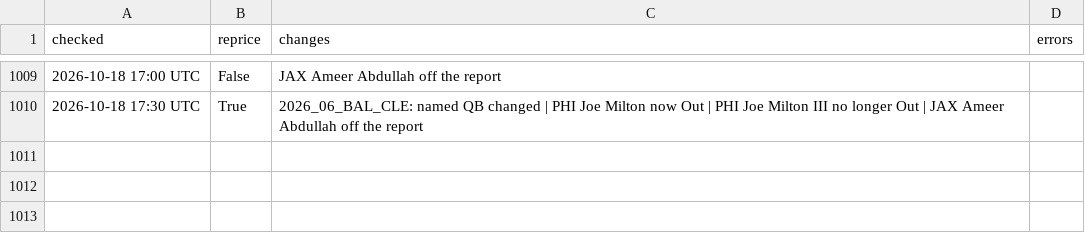
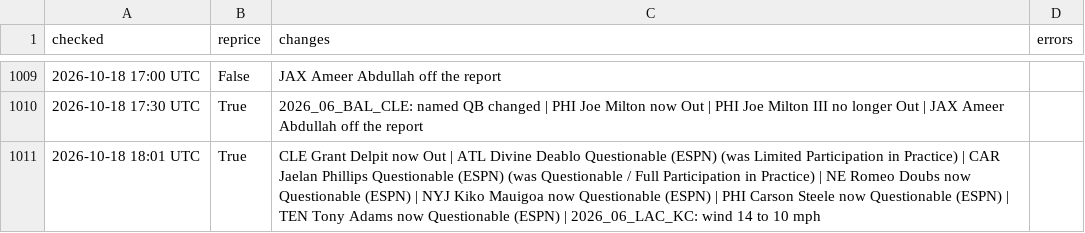
Before and after one commit to MattFos18/nfl-model, a CSV file: data/runs/refresh_log.csv, drawn as a sheet; only a part is shown, gaps mark what is left out.

```diff
--- a/data/runs/refresh_log.csv
+++ b/data/runs/refresh_log.csv
@@ -1010 +1010,2 @@ checked,reprice,changes,errors
 2026-10-18 17:30 UTC,True,2026_06_BAL_CLE: named QB changed | PHI Joe Milton now Out | PHI Joe Milton III no longer Out | JAX Ameer Abdullah off the report,
+2026-10-18 18:01 UTC,True,CLE Grant Delpit now Out | ATL Divine Deablo Questionable (ESPN) (was Limited Participation in Practice) | CAR Jaelan Phillips Questionable (ESPN) (was Questionable / Full Participation in Practice) | NE Romeo Doubs now Questionable (ESPN) | NYJ Kiko Mauigoa now Questionable (ESPN) | PHI Carson Steele now Questionable (ESPN) | TEN Tony Adams now Questionable (ESPN) | 2026_06_LAC_KC: wind 14 to 10 mph,
```
Also changed, not shown: data/lines/splits_consensus_log.csv, data/lines/splits_latest.csv, 27 other files.
